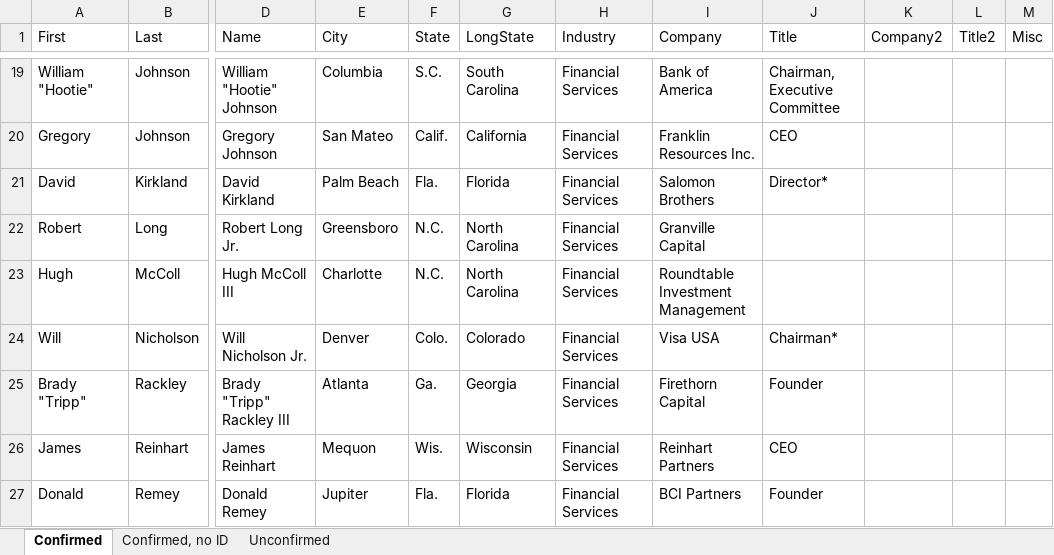
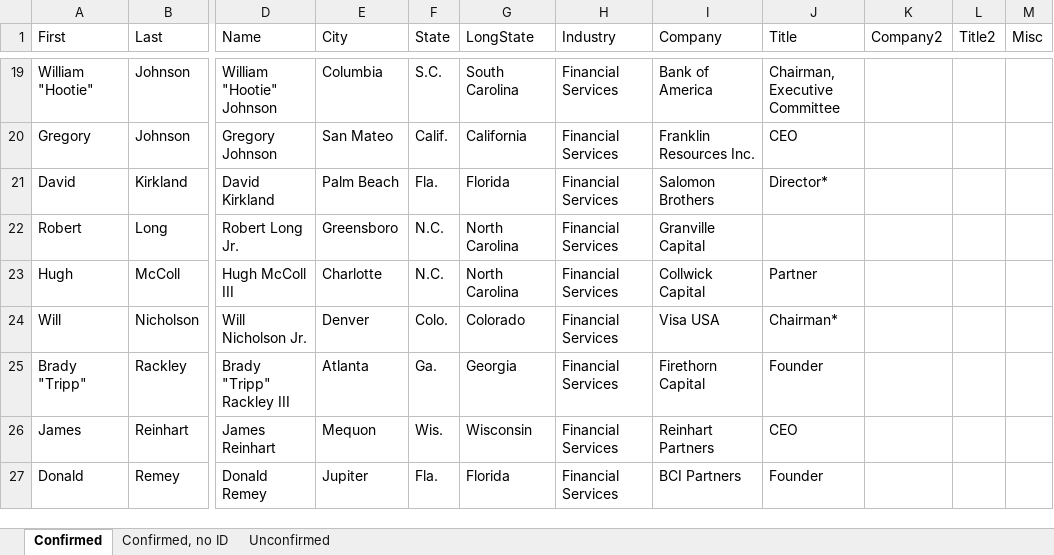
Before and after one commit to bizweekgraphics/namelist-widget, an Excel workbook: data.xlsx, sheet Confirmed, drawn as a sheet; only a part is shown, gaps mark what is left out; values as stored, in another font and other column widths than the file's, no borders; the diff covers the shown part only; the diff names each change by its address in the sheet, - before the commit and + after, or states it on an @@ line.

Commit message:
Data & styles

```diff
--- a/data.xlsx (sheet Confirmed)
+++ b/data.xlsx (sheet Confirmed)
-I23 (Company): Roundtable Investment Management
+I23 (Company): Collwick Capital
-J23 (Title): (empty)
+J23 (Title): Partner
```
Also changed, not shown: 2 added rows and 13 edited cells elsewhere in this sheet, 5 other files.
